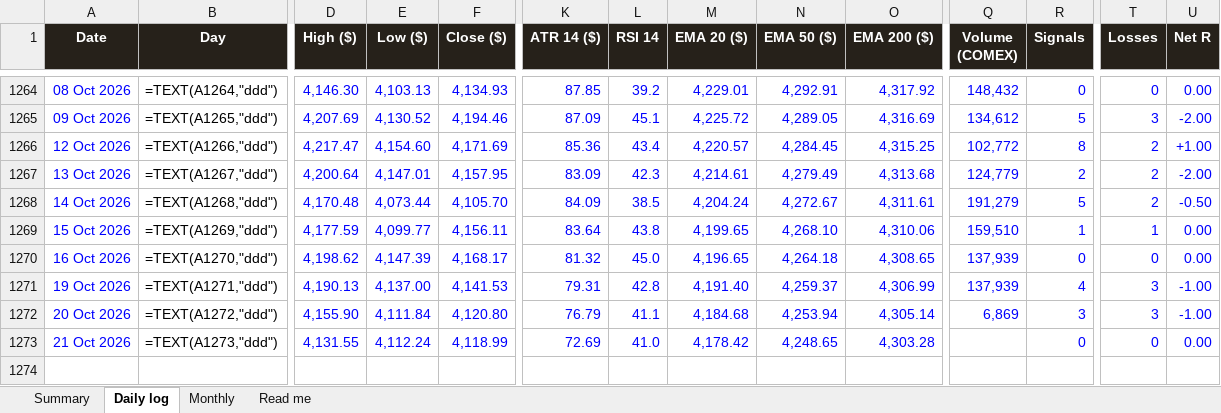
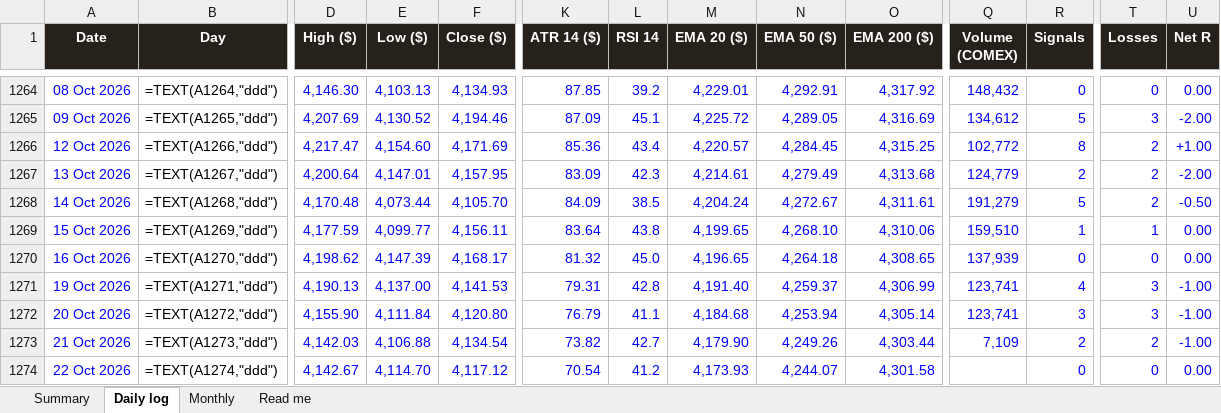
Before and after one commit to basemayman-ux/gold-agent, an Excel workbook: docs/data/XAUUSD_daily_log.xlsx, sheet Daily log, drawn as a sheet; only a part is shown, gaps mark what is left out; values as stored, in another font and other column widths than the file's, no borders; formulas without a stored value are shown as written; conditional formats not drawn; rows hold the shown columns only; the diff names each change by its address in the sheet, - before the commit and + after, or states it on an @@ line.

Commit message:
daily log 2026-10-22

```diff
--- a/docs/data/XAUUSD_daily_log.xlsx (sheet Daily log)
+++ b/docs/data/XAUUSD_daily_log.xlsx (sheet Daily log)
-Q1271 (Volume (COMEX)): 137,939
+Q1271 (Volume (COMEX)): 123,741
-Q1272 (Volume (COMEX)): 6,869
+Q1272 (Volume (COMEX)): 123,741
-D1273 (High ($)): 4,131.55
+D1273 (High ($)): 4,142.03
-E1273 (Low ($)): 4,112.24
+E1273 (Low ($)): 4,106.88
-F1273 (Close ($)): 4,118.99
+F1273 (Close ($)): 4,134.54
-K1273 (ATR 14 ($)): 72.69
+K1273 (ATR 14 ($)): 73.82
-L1273 (RSI 14): 41.0
+L1273 (RSI 14): 42.7
-M1273 (EMA 20 ($)): 4,178.42
+M1273 (EMA 20 ($)): 4,179.90
-N1273 (EMA 50 ($)): 4,248.65
+N1273 (EMA 50 ($)): 4,249.26
-O1273 (EMA 200 ($)): 4,303.28
+O1273 (EMA 200 ($)): 4,303.44
-Q1273 (Volume (COMEX)): (empty)
+Q1273 (Volume (COMEX)): 7,109
-R1273 (Signals): 0
+R1273 (Signals): 2
-T1273 (Losses): 0
+T1273 (Losses): 2
-U1273 (Net R): 0.00
+U1273 (Net R): -1.00
+row 1274: 22 Oct 2026 | =TEXT(A1274,"ddd") | 4,142.67 | 4,114.70 | 4,117.12 | 70.54 | 41.2 | 4,173.93 | 4,244.07 | 4,301.58 |  | 0 | 0 | 0.00
```
Also changed, not shown: 1 other file.
